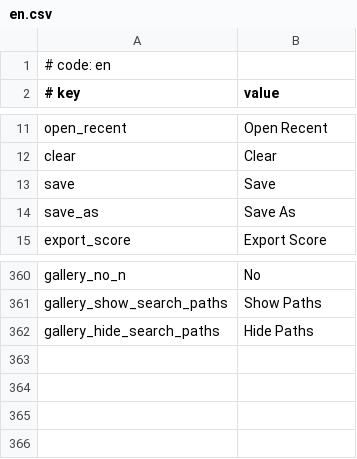
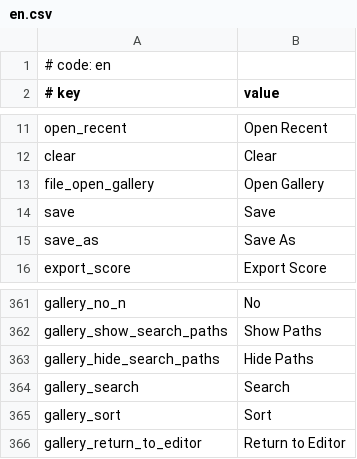
Before and after one commit to Hellcart88/MikuMikuWorld4UC-by-Monchi, a CSV file: MikuMikuWorld/res/i18n/en.csv, drawn as a sheet; only a part is shown, gaps mark what is left out.

```diff
--- a/MikuMikuWorld/res/i18n/en.csv
+++ b/MikuMikuWorld/res/i18n/en.csv
@@ -12,2 +12,3 @@ open_recent,Open Recent
 clear,Clear
+file_open_gallery,Open Gallery
 save,Save
@@ -362 +363,4 @@ gallery_show_search_paths,Show Paths
 gallery_hide_search_paths,Hide Paths
+gallery_search,Search
+gallery_sort,Sort
+gallery_return_to_editor,Return to Editor
```
Also changed, not shown: MikuMikuWorld/res/i18n/ja.csv, 3 other files.
